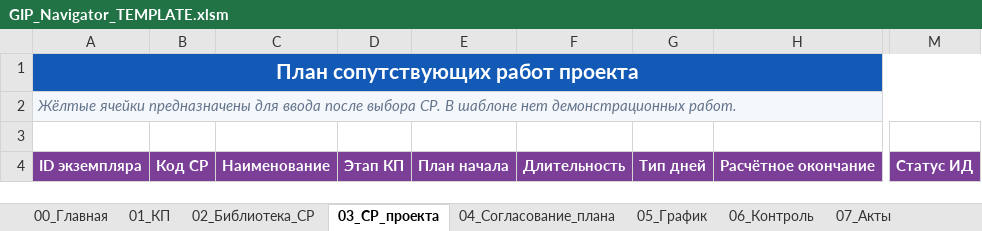
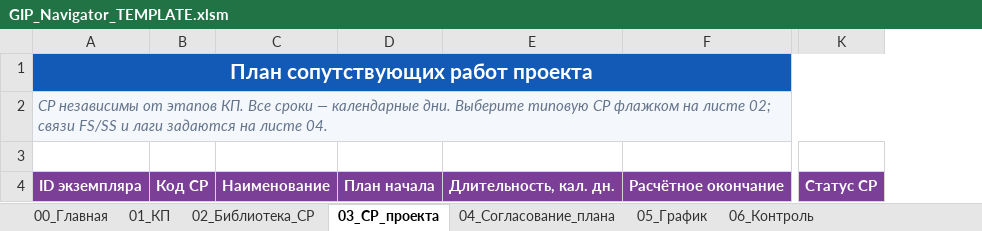
Before and after one commit to edward2603-byte/gip-control, an Excel workbook: templates/GIP_Navigator_TEMPLATE.xlsm, sheet 03_СР_проекта, drawn as a sheet; only a part is shown, gaps mark what is left out; values as stored, in another font and other column widths than the file's, no borders; removed rows and columns are numbered as before the commit, all else as after; the diff names each change by its address in the sheet, - before the commit and + after, or states it on an @@ line.

```diff
--- a/templates/GIP_Navigator_TEMPLATE.xlsm (sheet 03_СР_проекта)
+++ b/templates/GIP_Navigator_TEMPLATE.xlsm (sheet 03_СР_проекта)
-sheet tab: 07_Акты
-column D, row 4: Этап КП
-column F, row 4: Длительность
-column G, row 4: Тип дней
+column E, row 4: Длительность, кал. дн.
@@ column M hidden, row 4: Статус ИД @@
+column K, row 4: Статус СР
-A2: Жёлтые ячейки предназначены для ввода после выбора СР. В шаблоне нет демонстрационных работ.
+A2: СР независимы от этапов КП. Все сроки — календарные дни. Выберите типовую СР флажком на листе 02; связи FS/SS и лаги задаются на листе 04.
```
Also changed, not shown: sheet 01_КП, sheet 05_График, sheet 02_Библиотека_СР, sheet 00_Главная, sheet 04_Согласование_плана, other sheet tabs, hidden cells, charts or pictures, 13 other files.
